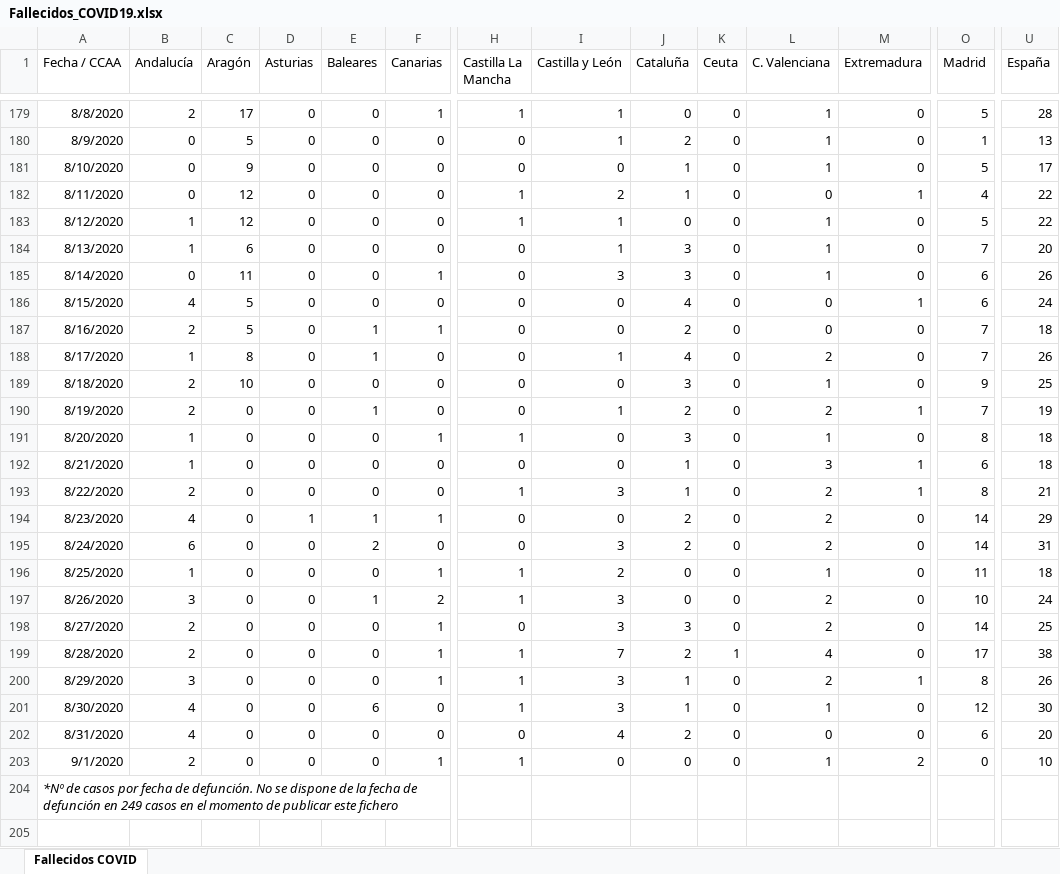
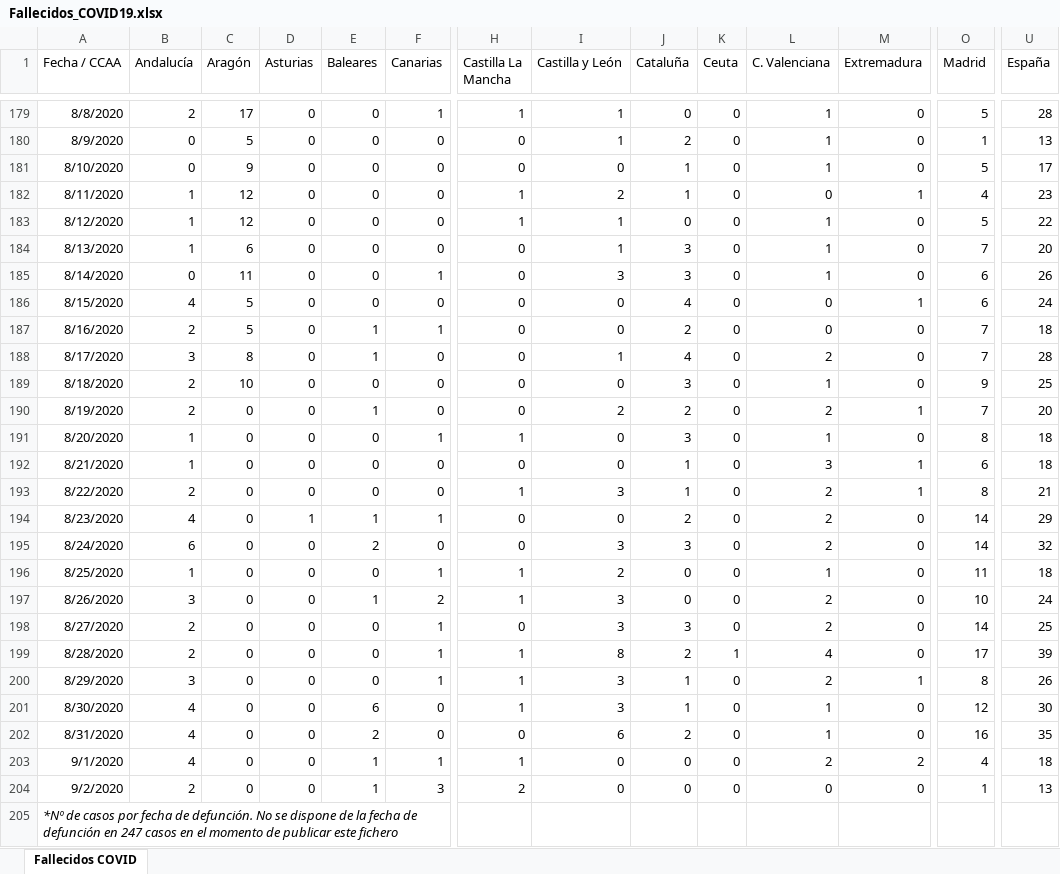
Before and after one commit to svavassori/covid-19-spain, an Excel workbook: csv/Fallecidos_COVID19.xlsx, sheet Fallecidos COVID, drawn as a sheet; only a part is shown, gaps mark what is left out; values as stored, in another font and other column widths than the file's, no borders; addresses are those after the commit; rows hold the shown columns only; the diff names each change by its address in the sheet, - before the commit and + after, or states it on an @@ line.

```diff
--- a/csv/Fallecidos_COVID19.xlsx (sheet Fallecidos COVID)
+++ b/csv/Fallecidos_COVID19.xlsx (sheet Fallecidos COVID)
-B182 (Andalucía): 0
+B182 (Andalucía): 1
-U182 (España): 22
+U182 (España): 23
-B188 (Andalucía): 1
+B188 (Andalucía): 3
-U188 (España): 26
+U188 (España): 28
-I190 (Castilla y León): 1
+I190 (Castilla y León): 2
-U190 (España): 19
+U190 (España): 20
-J195 (Cataluña): 2
+J195 (Cataluña): 3
-U195 (España): 31
+U195 (España): 32
-I199 (Castilla y León): 7
+I199 (Castilla y León): 8
-U199 (España): 38
+U199 (España): 39
-E202 (Baleares): 0
+E202 (Baleares): 2
-I202 (Castilla y León): 4
+I202 (Castilla y León): 6
-L202 (C. Valenciana): 0
+L202 (C. Valenciana): 1
-O202 (Madrid): 6
+O202 (Madrid): 16
-U202 (España): 20
+U202 (España): 35
-B203 (Andalucía): 2
+B203 (Andalucía): 4
-E203 (Baleares): 0
+E203 (Baleares): 1
-L203 (C. Valenciana): 1
+L203 (C. Valenciana): 2
-O203 (Madrid): 0
+O203 (Madrid): 4
-U203 (España): 10
+U203 (España): 18
+row 204: 9/2/2020 | 2 | 0 | 0 | 1 | 3 | 2 | 0 | 0 | 0 | 0 | 0 | 1 | 13
-A205 (Fecha / CCAA): …defunción en 249 casos en…
+A205 (Fecha / CCAA): …defunción en 247 casos en…
```
Also changed, not shown: 2 other files.
